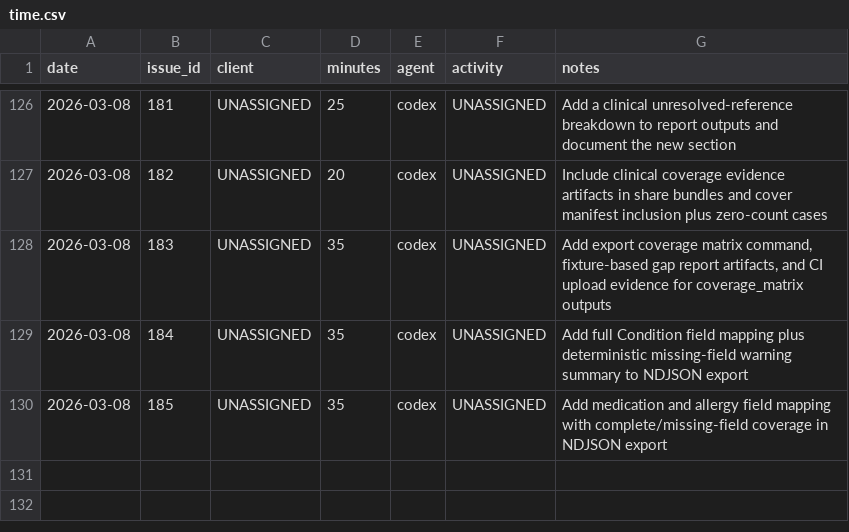
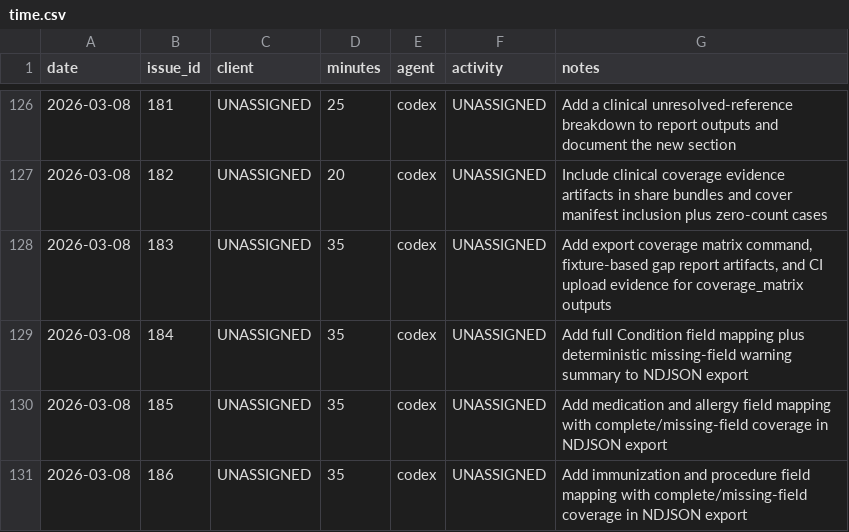
Before and after one commit to dave0875/HealthDelta, a CSV file: .ai/time/time.csv, drawn as a sheet; only a part is shown, gaps mark what is left out; the diff names each change by its address in the sheet, - before the commit and + after, or states it on an @@ line.

Commit message:
Add immunization and procedure NDJSON fields
Issue: #186

```diff
--- a/.ai/time/time.csv
+++ b/.ai/time/time.csv
+row 131: 2026-03-08 | 186 | UNASSIGNED | 35 | codex | UNASSIGNED | Add immunization and procedure field mapping with complete/missing-field coverage in NDJSON export
```
Also changed, not shown: 6 other files.
